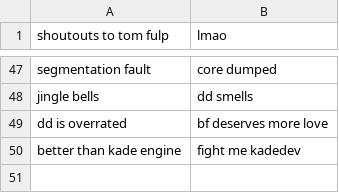
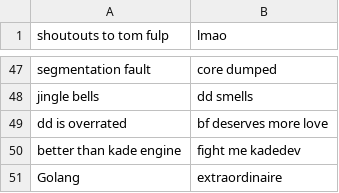
Before and after one commit to MatusOllah/gophengine, a CSV file: assets/data/introText.csv, drawn as a sheet; only a part is shown, gaps mark what is left out; the diff names each change by its address in the sheet, - before the commit and + after, or states it on an @@ line.

Commit message:
Update introText.csv

```diff
--- a/assets/data/introText.csv
+++ b/assets/data/introText.csv
+row 51: Golang | extraordinaire
```
